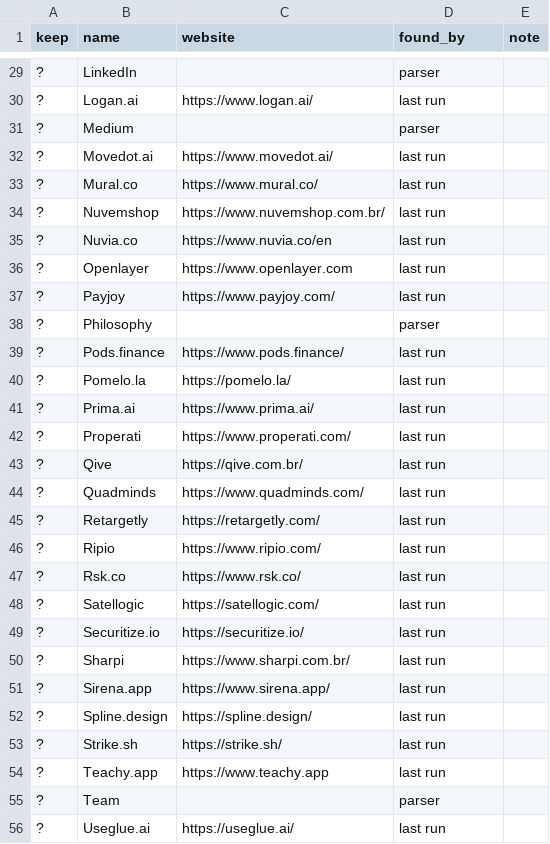
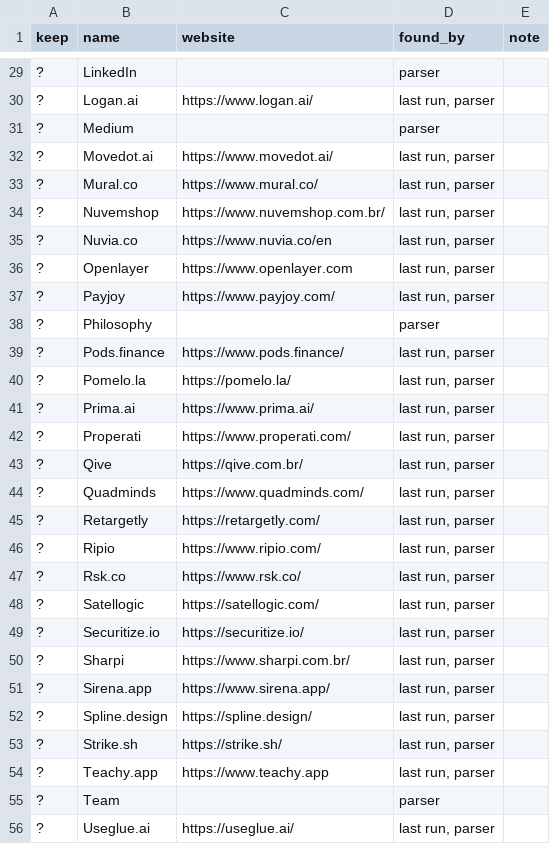
Before and after one commit to damofeigel/baquiano, a CSV file: evaluation/datasets/detection/nxtp/gold.csv, drawn as a sheet; only a part is shown, gaps mark what is left out; the diff covers the shown part only.

```diff
--- a/evaluation/datasets/detection/nxtp/gold.csv
+++ b/evaluation/datasets/detection/nxtp/gold.csv
@@ -29,28 +29,28 @@ keep,name,website,found_by,note
 ?,LinkedIn,,parser,
-?,Logan.ai,https://www.logan.ai/,last run,
+?,Logan.ai,https://www.logan.ai/,"last run, parser",
 ?,Medium,,parser,
-?,Movedot.ai,https://www.movedot.ai/,last run,
-?,Mural.co,https://www.mural.co/,last run,
-?,Nuvemshop,https://www.nuvemshop.com.br/,last run,
-?,Nuvia.co,https://www.nuvia.co/en,last run,
-?,Openlayer,https://www.openlayer.com,last run,
-?,Payjoy,https://www.payjoy.com/,last run,
+?,Movedot.ai,https://www.movedot.ai/,"last run, parser",
+?,Mural.co,https://www.mural.co/,"last run, parser",
+?,Nuvemshop,https://www.nuvemshop.com.br/,"last run, parser",
+?,Nuvia.co,https://www.nuvia.co/en,"last run, parser",
+?,Openlayer,https://www.openlayer.com,"last run, parser",
+?,Payjoy,https://www.payjoy.com/,"last run, parser",
 ?,Philosophy,,parser,
-?,Pods.finance,https://www.pods.finance/,last run,
-?,Pomelo.la,https://pomelo.la/,last run,
-?,Prima.ai,https://www.prima.ai/,last run,
-?,Properati,https://www.properati.com/,last run,
-?,Qive,https://qive.com.br/,last run,
-?,Quadminds,https://www.quadminds.com/,last run,
-?,Retargetly,https://retargetly.com/,last run,
-?,Ripio,https://www.ripio.com/,last run,
-?,Rsk.co,https://www.rsk.co/,last run,
-?,Satellogic,https://satellogic.com/,last run,
-?,Securitize.io,https://securitize.io/,last run,
-?,Sharpi,https://www.sharpi.com.br/,last run,
-?,Sirena.app,https://www.sirena.app/,last run,
-?,Spline.design,https://spline.design/,last run,
-?,Strike.sh,https://strike.sh/,last run,
-?,Teachy.app,https://www.teachy.app,last run,
+?,Pods.finance,https://www.pods.finance/,"last run, parser",
+?,Pomelo.la,https://pomelo.la/,"last run, parser",
+?,Prima.ai,https://www.prima.ai/,"last run, parser",
+?,Properati,https://www.properati.com/,"last run, parser",
+?,Qive,https://qive.com.br/,"last run, parser",
+?,Quadminds,https://www.quadminds.com/,"last run, parser",
+?,Retargetly,https://retargetly.com/,"last run, parser",
+?,Ripio,https://www.ripio.com/,"last run, parser",
+?,Rsk.co,https://www.rsk.co/,"last run, parser",
+?,Satellogic,https://satellogic.com/,"last run, parser",
+?,Securitize.io,https://securitize.io/,"last run, parser",
+?,Sharpi,https://www.sharpi.com.br/,"last run, parser",
+?,Sirena.app,https://www.sirena.app/,"last run, parser",
+?,Spline.design,https://spline.design/,"last run, parser",
+?,Strike.sh,https://strike.sh/,"last run, parser",
+?,Teachy.app,https://www.teachy.app,"last run, parser",
 ?,Team,,parser,
-?,Useglue.ai,https://useglue.ai/,last run,
+?,Useglue.ai,https://useglue.ai/,"last run, parser",
```
Also changed, not shown: 32 edited cells elsewhere in this file, evaluation/datasets/detection/aceleradoralitoral/gold.csv, evaluation/datasets/detection/drapercygnus/gold.csv, 8 other files.
